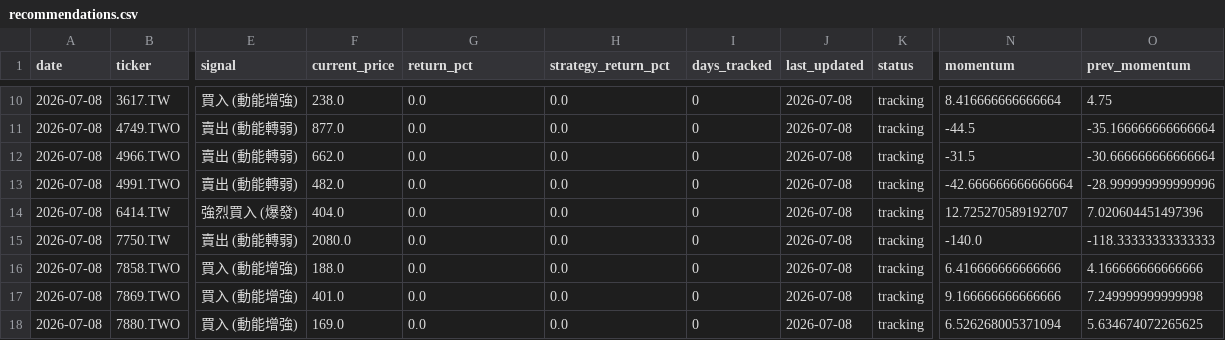
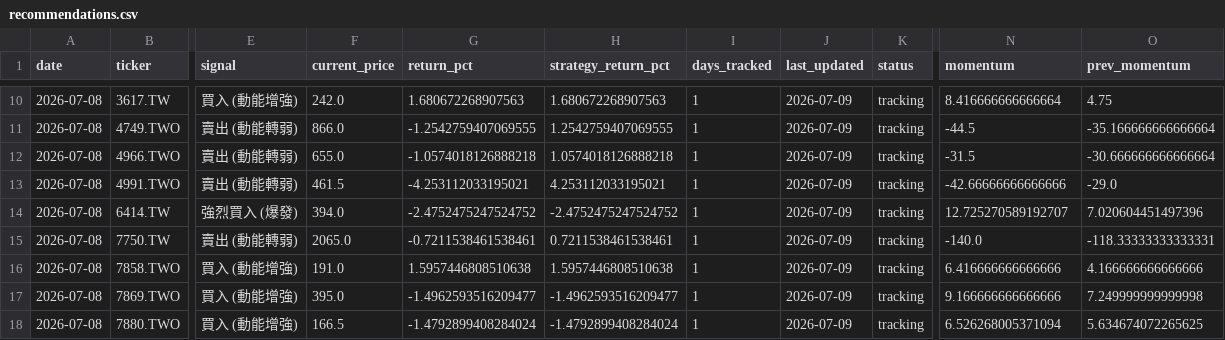
Before and after one commit to mylin102/squeeze-stock-screener, a CSV file: recommendations.csv, drawn as a sheet; only a part is shown, gaps mark what is left out; the diff covers the shown part only; the diff names each change by its address in the sheet, - before the commit and + after, or states it on an @@ line.

```diff
--- a/recommendations.csv
+++ b/recommendations.csv
-F10 (current_price): 238.0
+F10 (current_price): 242.0
-G10 (return_pct): 0.0
+G10 (return_pct): 1.680672268907563
-H10 (strategy_return_pct): 0.0
+H10 (strategy_return_pct): 1.680672268907563
-I10:I18 (days_tracked): 0
+I10:I18 (days_tracked): 1
-J10:J18 (last_updated): 2026-07-08
+J10:J18 (last_updated): 2026-07-09
-F11 (current_price): 877.0
+F11 (current_price): 866.0
-G11 (return_pct): 0.0
+G11 (return_pct): -1.2542759407069555
-H11 (strategy_return_pct): 0.0
+H11 (strategy_return_pct): 1.2542759407069555
-F12 (current_price): 662.0
+F12 (current_price): 655.0
-G12 (return_pct): 0.0
+G12 (return_pct): -1.0574018126888218
-H12 (strategy_return_pct): 0.0
+H12 (strategy_return_pct): 1.0574018126888218
-F13 (current_price): 482.0
+F13 (current_price): 461.5
-G13 (return_pct): 0.0
+G13 (return_pct): -4.253112033195021
-H13 (strategy_return_pct): 0.0
+H13 (strategy_return_pct): 4.253112033195021
-N13 (momentum): -42.666666666666664
+N13 (momentum): -42.66666666666666
-O13 (prev_momentum): -28.999999999999996
+O13 (prev_momentum): -29.0
-F14 (current_price): 404.0
+F14 (current_price): 394.0
-G14 (return_pct): 0.0
+G14 (return_pct): -2.4752475247524752
-H14 (strategy_return_pct): 0.0
+H14 (strategy_return_pct): -2.4752475247524752
-F15 (current_price): 2080.0
+F15 (current_price): 2065.0
-G15 (return_pct): 0.0
+G15 (return_pct): -0.7211538461538461
-H15 (strategy_return_pct): 0.0
+H15 (strategy_return_pct): 0.7211538461538461
-O15 (prev_momentum): -118.33333333333333
+O15 (prev_momentum): -118.33333333333331
-F16 (current_price): 188.0
+F16 (current_price): 191.0
-G16 (return_pct): 0.0
+G16 (return_pct): 1.5957446808510638
-H16 (strategy_return_pct): 0.0
+H16 (strategy_return_pct): 1.5957446808510638
-F17 (current_price): 401.0
+F17 (current_price): 395.0
-G17 (return_pct): 0.0
+G17 (return_pct): -1.4962593516209477
-H17 (strategy_return_pct): 0.0
+H17 (strategy_return_pct): -1.4962593516209477
-F18 (current_price): 169.0
+F18 (current_price): 166.5
-G18 (return_pct): 0.0
+G18 (return_pct): -1.4792899408284024
-H18 (strategy_return_pct): 0.0
+H18 (strategy_return_pct): -1.4792899408284024
```
Also changed, not shown: 84 edited cells elsewhere in this file, 3 other files.
